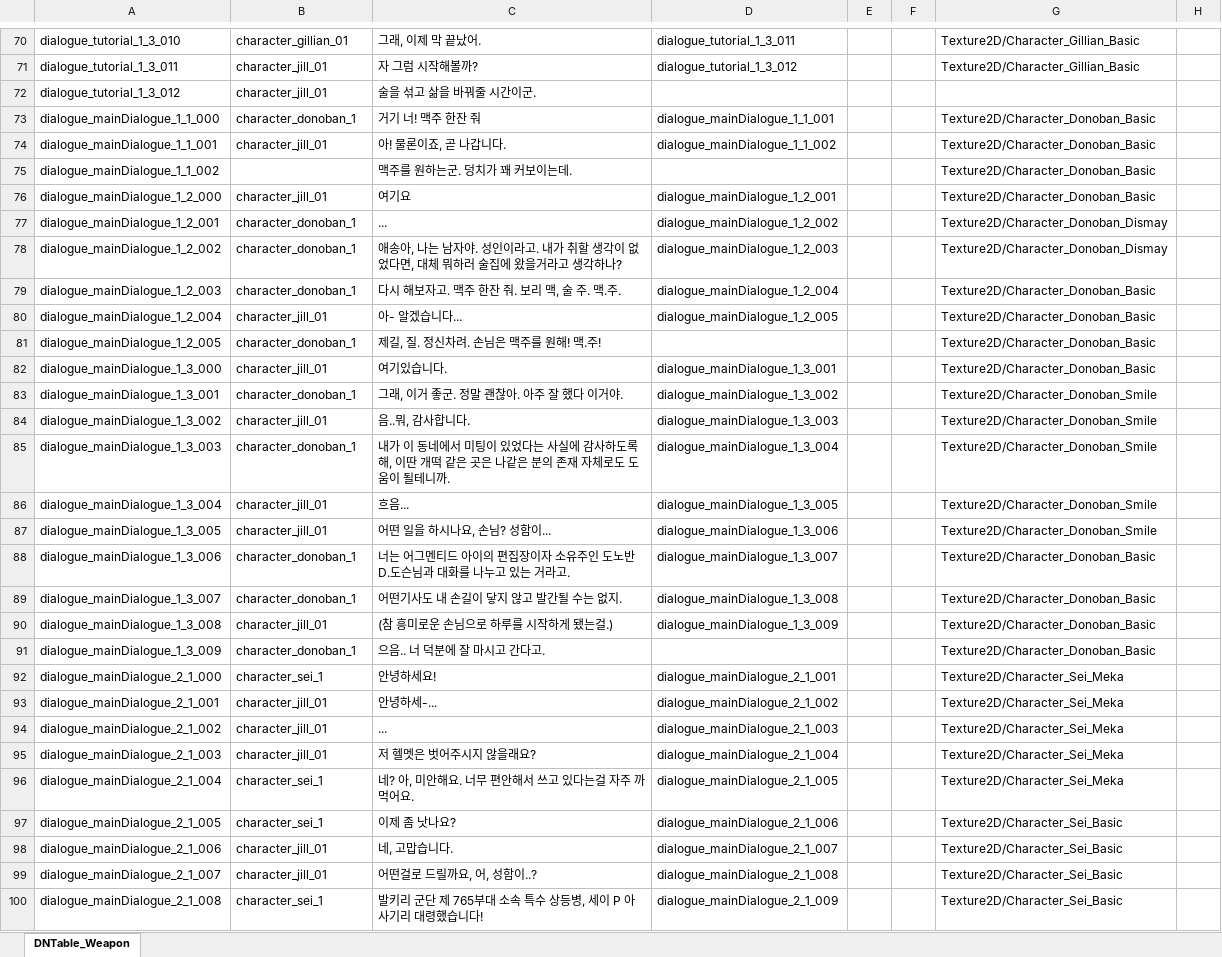
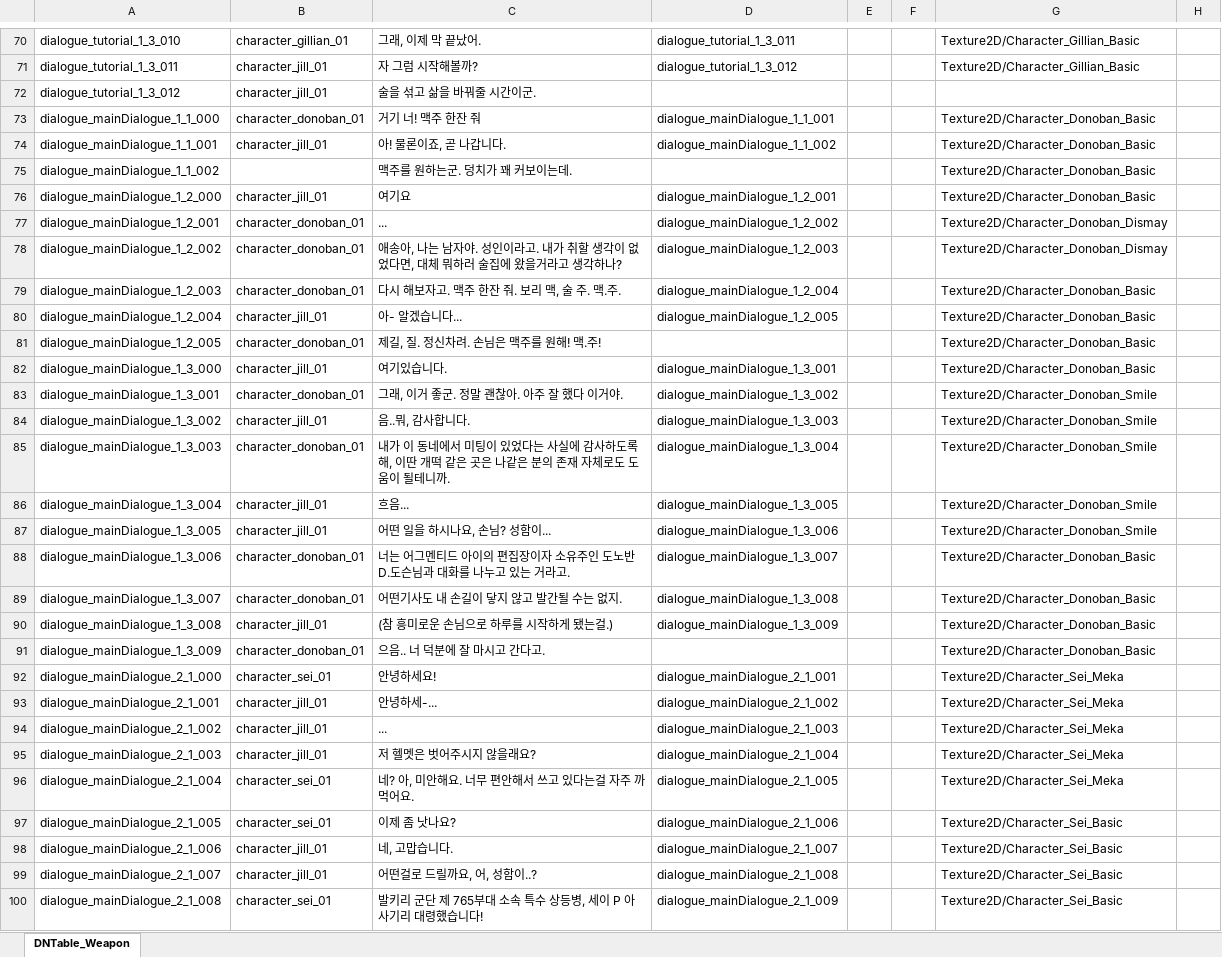
Before and after one commit to TheRainTheRain/2DMainProject, an Excel workbook: JsonConverter/ExcelFiles/MainDialogue.xlsx, sheet DNTable_Weapon, drawn as a sheet; only a part is shown, gaps mark what is left out; values as stored, in another font and other column widths than the file's, no borders; the diff covers the shown part only; the diff names each change by its address in the sheet, - before the commit and + after, or states it on an @@ line.

```diff
--- a/JsonConverter/ExcelFiles/MainDialogue.xlsx (sheet DNTable_Weapon)
+++ b/JsonConverter/ExcelFiles/MainDialogue.xlsx (sheet DNTable_Weapon)
-B73: character_donoban_1
+B73: character_donoban_01
-B77:B79: character_donoban_1
+B77:B79: character_donoban_01
-B81: character_donoban_1
+B81: character_donoban_01
-B83: character_donoban_1
+B83: character_donoban_01
-B85: character_donoban_1
+B85: character_donoban_01
-B88:B89: character_donoban_1
+B88:B89: character_donoban_01
-B91: character_donoban_1
+B91: character_donoban_01
-B92: character_sei_1
+B92: character_sei_01
-B96:B97: character_sei_1
+B96:B97: character_sei_01
-B100: character_sei_1
+B100: character_sei_01
```
Also changed, not shown: 14 edited cells elsewhere in this sheet, 2 other files.
